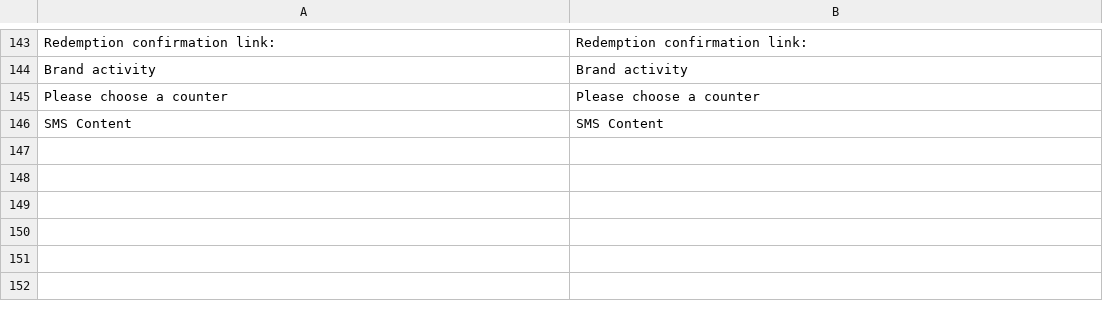
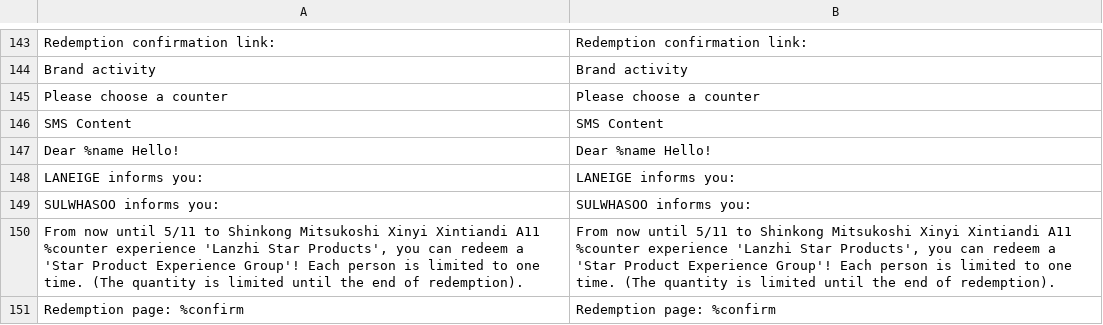
Before and after one commit to congvt305/staging-twap, a CSV file: app/code/Eguana/Redemption/i18n/en_US.csv, drawn as a sheet; only a part is shown, gaps mark what is left out; the diff names each change by its address in the sheet, - before the commit and + after, or states it on an @@ line.

```diff
--- a/app/code/Eguana/Redemption/i18n/en_US.csv
+++ b/app/code/Eguana/Redemption/i18n/en_US.csv
+row 147: Dear %name Hello! | Dear %name Hello!
+row 148: LANEIGE informs you: | LANEIGE informs you:
+row 149: SULWHASOO informs you: | SULWHASOO informs you:
+row 150: From now until 5/11 to Shinkong Mitsukoshi Xinyi Xintiandi A11 %counter experience 'Lanzhi Star Products', you can redeem a 'Star Product Experience Group'! Each person is limited to one time. (The quantity is limited until the end of redemption). | From now until 5/11 to Shinkong Mitsukoshi Xinyi Xintiandi A11 %counter experience 'Lanzhi Star Products', you can redeem a 'Star Product Experience Group'! Each person is limited to one time. (The quantity is limited until the end of redemption).
+row 151: Redemption page: %confirm | Redemption page: %confirm
```
Also changed, not shown: app/code/Eguana/Redemption/i18n/vi_VN.csv, app/code/Eguana/Redemption/i18n/zh_Hant_TW.csv, 4 other files.
